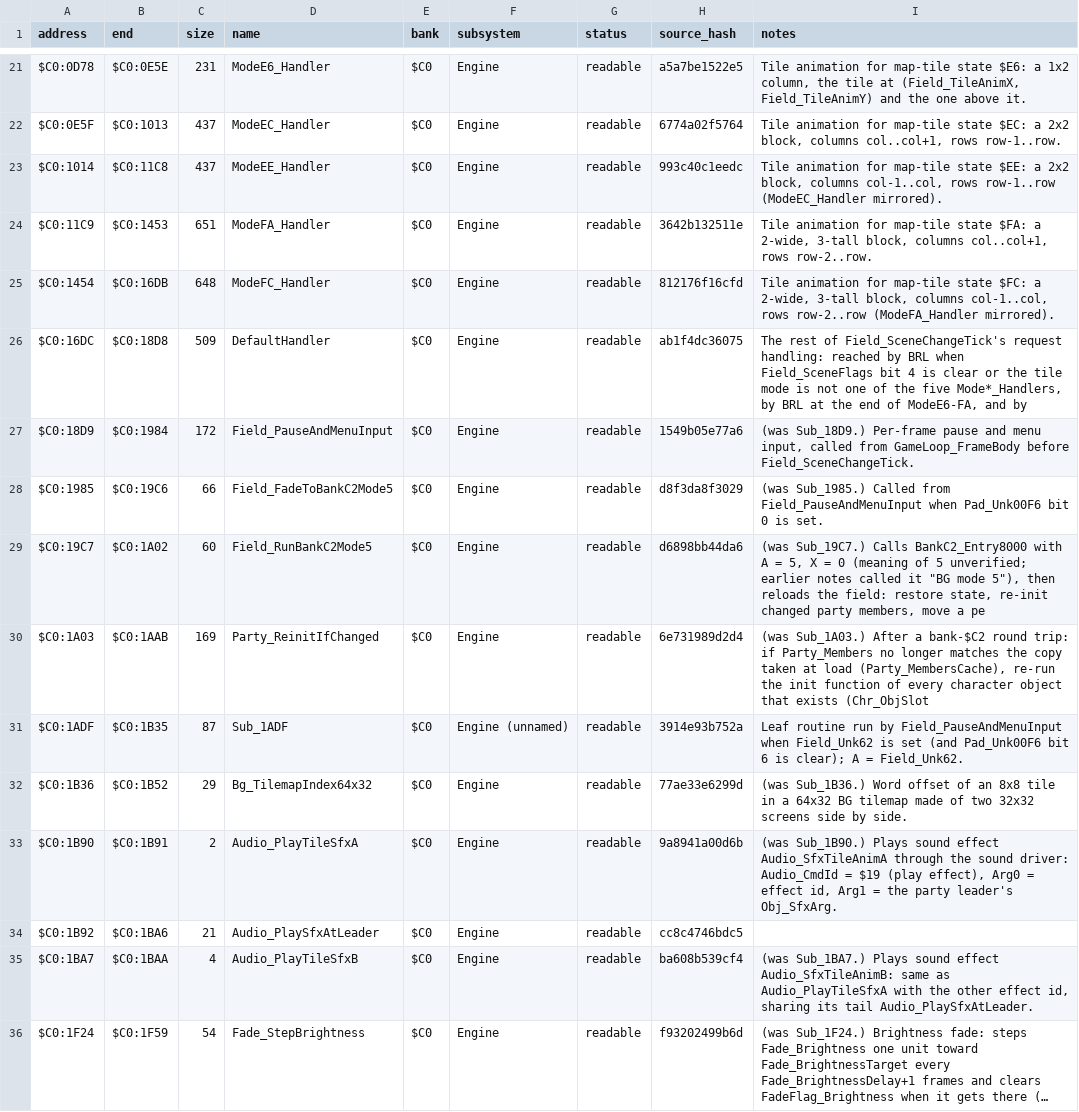
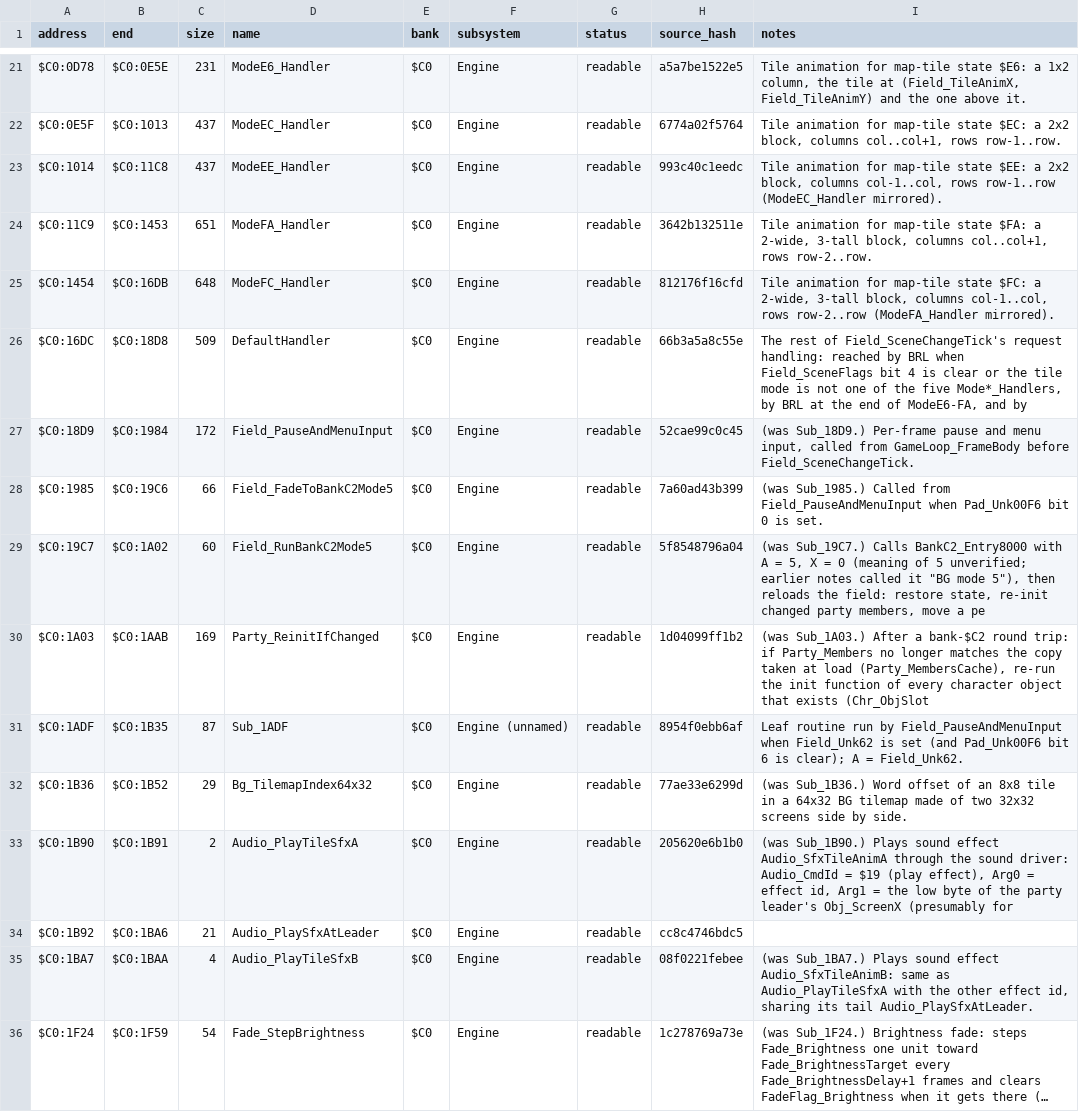
Before and after one commit to ThisIsAkill/ChronoRET, a CSV file: symbols/functions.csv, drawn as a sheet; only a part is shown, gaps mark what is left out; long unchanged cells end in …; the diff covers the shown part only; the diff names each change by its address in the sheet, - before the commit and + after, or states it on an @@ line.

```diff
--- a/symbols/functions.csv
+++ b/symbols/functions.csv
-H26 (source_hash): ab1f4dc36075
+H26 (source_hash): 66b3a5a8c55e
-H27 (source_hash): 1549b05e77a6
+H27 (source_hash): 52cae99c0c45
-H28 (source_hash): d8f3da8f3029
+H28 (source_hash): 7a60ad43b399
-H29 (source_hash): d6898bb44da6
+H29 (source_hash): 5f8548796a04
-H30 (source_hash): 6e731989d2d4
+H30 (source_hash): 1d04099ff1b2
-H31 (source_hash): 3914e93b752a
+H31 (source_hash): 8954f0ebb6af
-H33 (source_hash): 9a8941a00d6b
+H33 (source_hash): 205620e6b1b0
-I33 (notes): …= the party leader's Obj_SfxArg.
+I33 (notes): …= the low byte of the party leader's Obj_ScreenX (presumably for
-H35 (source_hash): ba608b539cf4
+H35 (source_hash): 08f0221febee
-H36 (source_hash): f93202499b6d
+H36 (source_hash): 1c278769a73e
```
Also changed, not shown: 44 edited cells elsewhere in this file, 8 other files.
